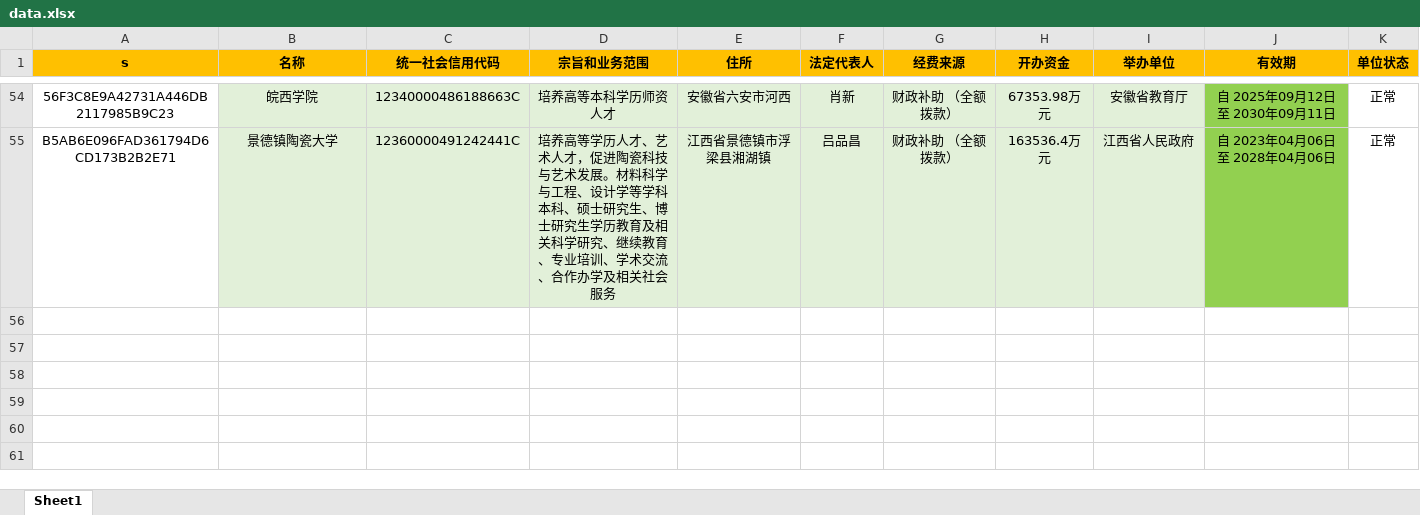
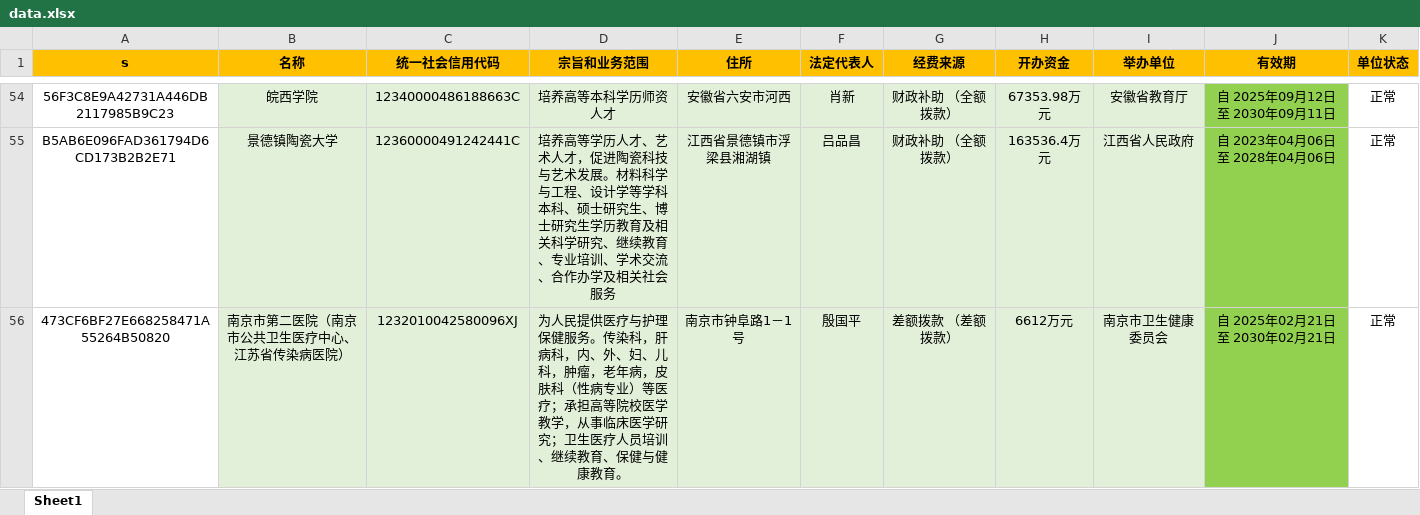
Before and after one commit to search-gjsy-gov/sydwCx, an Excel workbook: data.xlsx, sheet Sheet1, drawn as a sheet; only a part is shown, gaps mark what is left out; values as stored, in another font and other column widths than the file's, no borders; the diff names each change by its address in the sheet, - before the commit and + after, or states it on an @@ line.

Commit message:
Add files via upload

```diff
--- a/data.xlsx (sheet Sheet1)
+++ b/data.xlsx (sheet Sheet1)
+row 56: 473CF6BF27E668258471A55264B50820 | 南京市第二医院（南京市公共卫生医疗中心、江苏省传染病医院） | 1232010042580096XJ | 为人民提供医疗与护理保健服务。传染科，肝病科，内、外、妇、儿科，肿瘤，老年病，皮肤科（性病专业）等医疗；承担高等院校医学教学，从事临床医学研究；卫生医疗人员培训、继续教育、保健与健康教育。 | 南京市钟阜路1－1号 | 殷国平 | 差额拨款 （差额拨款） | 6612万元 | 南京市卫生健康委员会 | 自 2025年02月21日 至 2030年02月21日 | 正常
```
